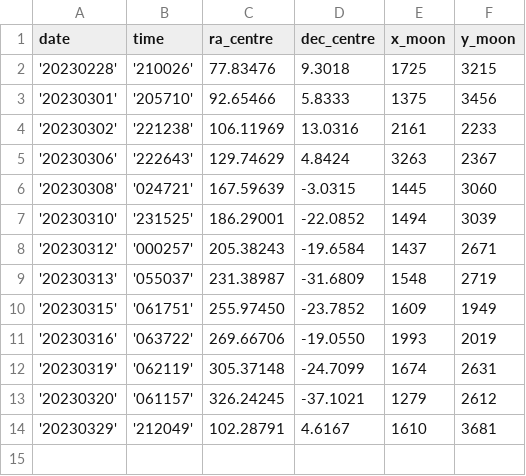
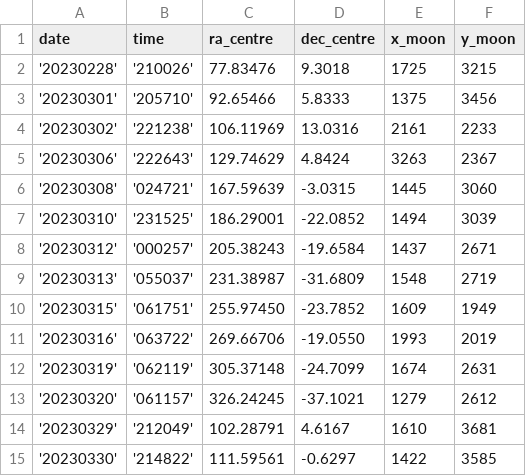
Before and after one commit to DeepSkyWonder/dsw-notebooks, a CSV file: moon-orbit_determination/observations.csv, drawn as a sheet.

Commit message:
update moon orbit det. dataset

```diff
--- a/moon-orbit_determination/observations.csv
+++ b/moon-orbit_determination/observations.csv
@@ -14 +14,2 @@ date,time,ra_centre,dec_centre,x_moon,y_moon
 '20230329','212049',102.28791,4.6167,1610,3681
+'20230330','214822',111.59561,-0.6297,1422,3585
```
Also changed, not shown: 1 other file.
